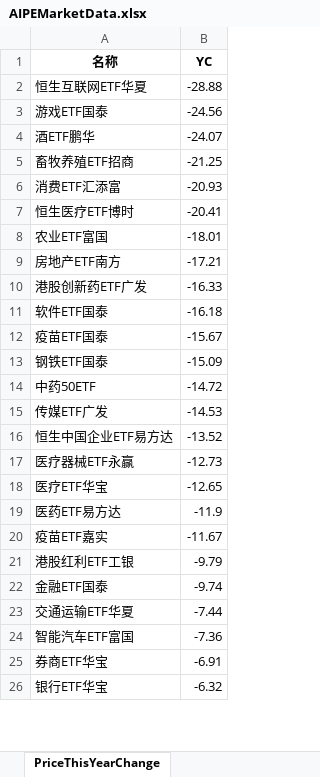
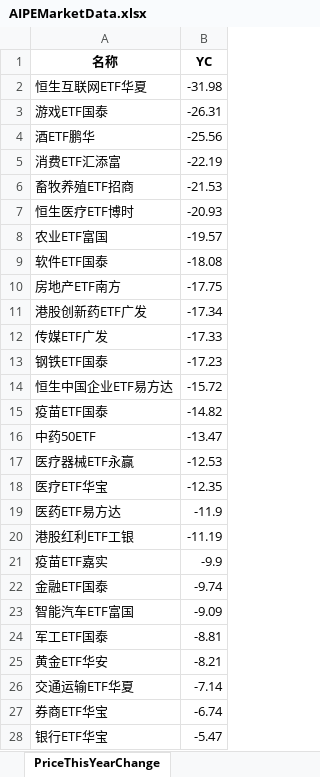
Before and after one commit to digital-era/AIPEMarketData, an Excel workbook: data/AIPEMarketData.xlsx, sheet PriceThisYearChange, drawn as a sheet; only a part is shown; values as stored, in another font and other column widths than the file's, no borders; removed rows and columns are numbered as before the commit, all else as after; the diff covers the shown part only; the diff names each change by its address in the sheet, - before the commit and + after, or states it on an @@ line.

```diff
--- a/data/AIPEMarketData.xlsx (sheet PriceThisYearChange)
+++ b/data/AIPEMarketData.xlsx (sheet PriceThisYearChange)
-B2 (YC): -28.88
+B2 (YC): -31.98
-B3 (YC): -24.56
+B3 (YC): -26.31
-B4 (YC): -24.07
+B4 (YC): -25.56
-row 5: 畜牧养殖ETF招商 | -21.25
-B5 (YC): -20.93
+B5 (YC): -22.19
+row 6: 畜牧养殖ETF招商 | -21.53
-B7 (YC): -20.41
+B7 (YC): -20.93
-B8 (YC): -18.01
+B8 (YC): -19.57
+row 9: 软件ETF国泰 | -18.08
-B10 (YC): -17.21
+B10 (YC): -17.75
-B11 (YC): -16.33
+B11 (YC): -17.34
-row 11: 软件ETF国泰 | -16.18
-row 12: 疫苗ETF国泰 | -15.67
-row 13: 钢铁ETF国泰 | -15.09
-row 14: 中药50ETF | -14.72
-B12 (YC): -14.53
+B12 (YC): -17.33
+row 13: 钢铁ETF国泰 | -17.23
-B14 (YC): -13.52
+B14 (YC): -15.72
+row 15: 疫苗ETF国泰 | -14.82
+row 16: 中药50ETF | -13.47
-B17 (YC): -12.73
+B17 (YC): -12.53
-B18 (YC): -12.65
+B18 (YC): -12.35
-row 20: 疫苗ETF嘉实 | -11.67
-B20 (YC): -9.79
+B20 (YC): -11.19
+row 21: 疫苗ETF嘉实 | -9.9
-row 23: 交通运输ETF华夏 | -7.44
-B23 (YC): -7.36
+B23 (YC): -9.09
+row 24: 军工ETF国泰 | -8.81
+row 25: 黄金ETF华安 | -8.21
+row 26: 交通运输ETF华夏 | -7.14
-B27 (YC): -6.91
+B27 (YC): -6.74
-B28 (YC): -6.32
+B28 (YC): -5.47
```
Also changed, not shown: 12 added rows, 14 removed rows and 24 edited cells elsewhere in this sheet, sheet DistributeHotIndustry, sheet TopStockIn5DaysMainFund, sheet TopStockInTopPotScore, sheet PriceChangeFrom2021, sheet ShareThisYearChange, sheet ShareChangeFrom2021, 7 more sheets, 15 other files.
